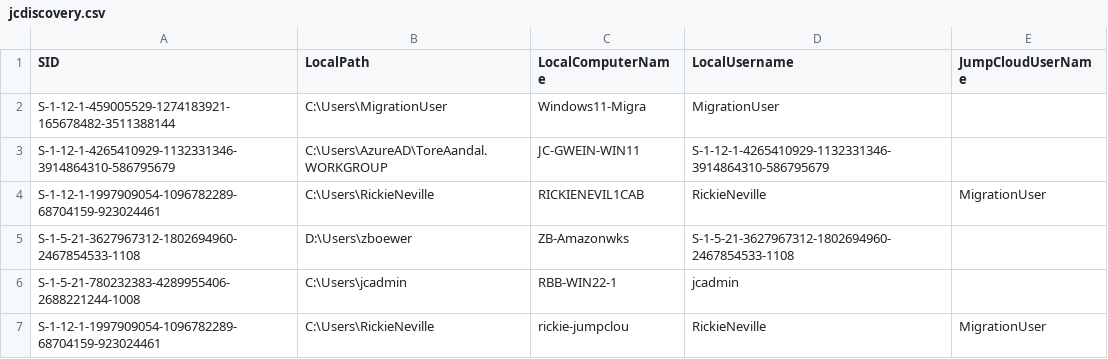
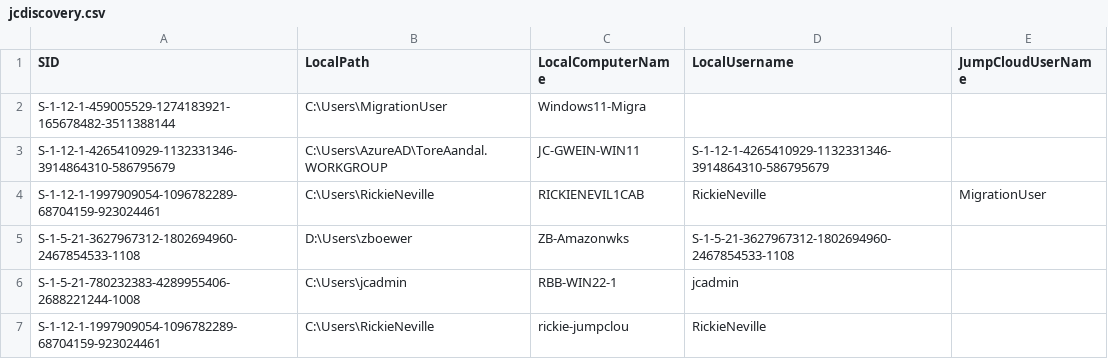
Before and after one commit to doublejumpcloud/JumpCloud-ADMU-Discovery, a CSV file: jcdiscovery.csv, drawn as a sheet.

Commit message:
Update jcdiscovery.csv

```diff
--- a/jcdiscovery.csv
+++ b/jcdiscovery.csv
@@ -1,3 +1,3 @@
 "SID","LocalPath","LocalComputerName","LocalUsername","JumpCloudUserName"
-"S-1-12-1-459005529-1274183921-165678482-3511388144","C:\Users\MigrationUser","Windows11-Migra","MigrationUser",
+"S-1-12-1-459005529-1274183921-165678482-3511388144","C:\Users\MigrationUser","Windows11-Migra",
 "S-1-12-1-4265410929-1132331346-3914864310-586795679","C:\Users\AzureAD\ToreAandal.WORKGROUP","JC-GWEIN-WIN11","S-1-12-1-4265410929-1132331346-3914864310-586795679",
@@ -6,2 +6,2 @@
 "S-1-5-21-780232383-4289955406-2688221244-1008","C:\Users\jcadmin","RBB-WIN22-1","jcadmin",
-"S-1-12-1-1997909054-1096782289-68704159-923024461","C:\Users\RickieNeville","rickie-jumpclou","RickieNeville","MigrationUser"
+"S-1-12-1-1997909054-1096782289-68704159-923024461","C:\Users\RickieNeville","rickie-jumpclou","RickieNeville",
```
